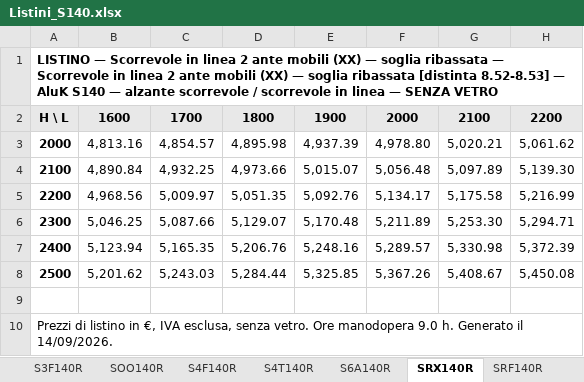
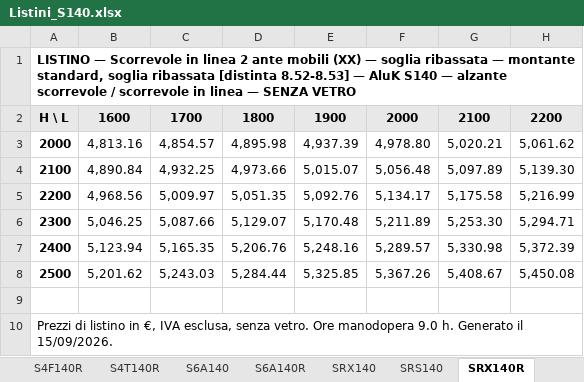
Before and after one commit to ncalzolari/CAM, an Excel workbook: listini-serie/dist/Listini_S140.xlsx, sheet SRX140R, drawn as a sheet; only a part is shown; values as stored, in another font and other column widths than the file's, no borders; the diff names each change by its address in the sheet, - before the commit and + after, or states it on an @@ line.

```diff
--- a/listini-serie/dist/Listini_S140.xlsx (sheet SRX140R)
+++ b/listini-serie/dist/Listini_S140.xlsx (sheet SRX140R)
-A1: …ribassata — Scorrevole in linea 2 ante mobili (XX) — soglia ribassata…
+A1: …ribassata — montante standard, soglia ribassata…
-A10: …Generato il 14/09/2026.
+A10: …Generato il 15/09/2026.
```
Also changed, not shown: sheet Indice, sheet SRF140, sheet SRX140, sheet SRF140R, sheet SRS140, sheet SRT140, 30 more sheets, other sheet tabs, listini-serie/F1_SENZA_VETRO.xlsx, listini-serie/F2_SENZA_VETRO.xlsx, 11 other files.
